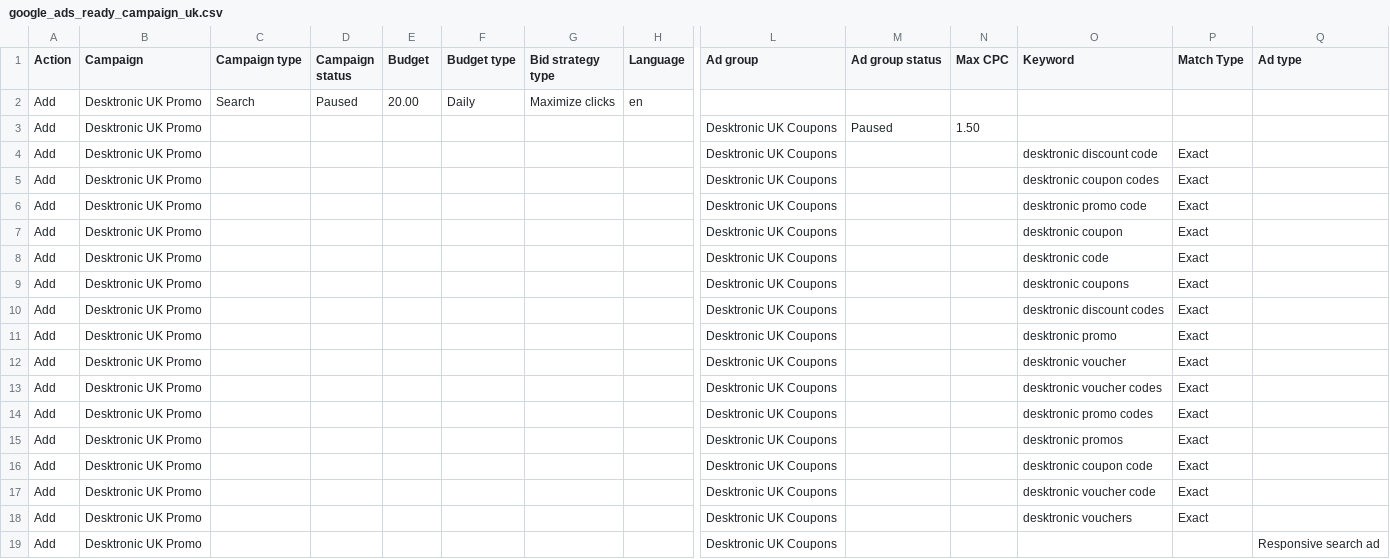
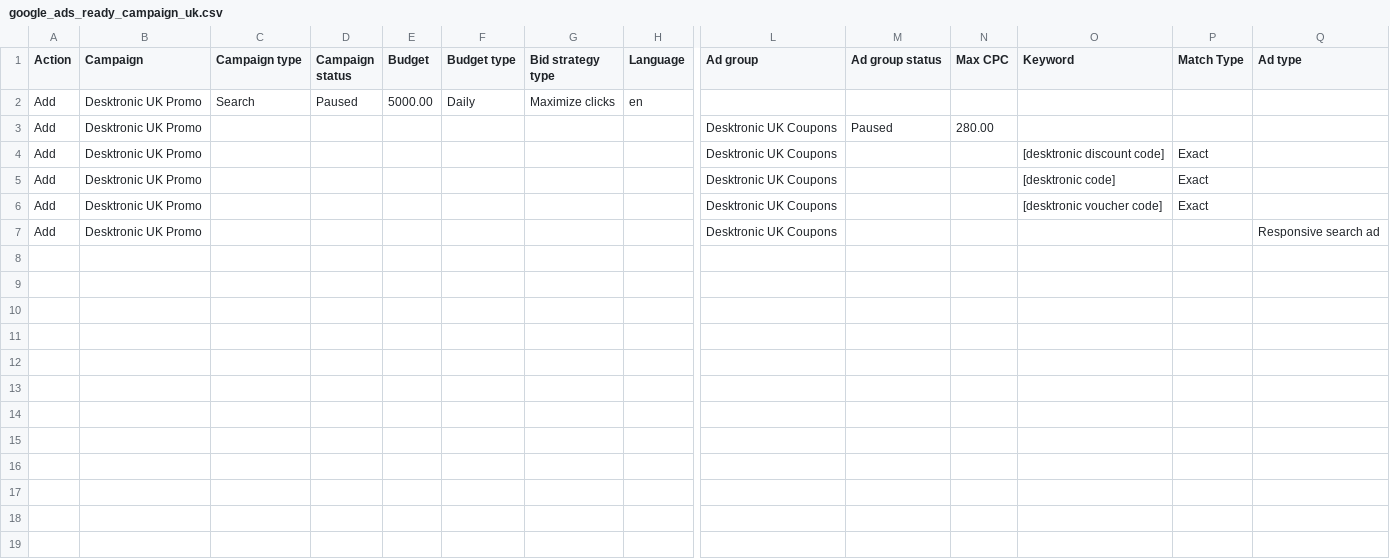
Before and after one commit to n1007Inbo/my-coupon, a CSV file: De/google_ads_ready_campaign_uk.csv, drawn as a sheet; only a part is shown, gaps mark what is left out; removed rows and columns are numbered as before the commit, all else as after; rows hold the shown columns only; the diff names each change by its address in the sheet, - before the commit and + after, or states it on an @@ line.

Commit message:
feat: restrict all-in-one ready campaign CSVs to only top-performing exact keywords with PKR budgets and bids

```diff
--- a/De/google_ads_ready_campaign_uk.csv
+++ b/De/google_ads_ready_campaign_uk.csv
-E2 (Budget): 20.00
+E2 (Budget): 5000.00
-N3 (Max CPC): 1.50
+N3 (Max CPC): 280.00
-O4 (Keyword): desktronic discount code
+O4 (Keyword): [desktronic discount code]
-row 5: Add | Desktronic UK Promo |  |  |  |  |  |  | Desktronic UK Coupons |  |  | desktronic coupon codes | Exact
-row 6: Add | Desktronic UK Promo |  |  |  |  |  |  | Desktronic UK Coupons |  |  | desktronic promo code | Exact
-row 7: Add | Desktronic UK Promo |  |  |  |  |  |  | Desktronic UK Coupons |  |  | desktronic coupon | Exact
-O5 (Keyword): desktronic code
+O5 (Keyword): [desktronic code]
-row 9: Add | Desktronic UK Promo |  |  |  |  |  |  | Desktronic UK Coupons |  |  | desktronic coupons | Exact
-row 10: Add | Desktronic UK Promo |  |  |  |  |  |  | Desktronic UK Coupons |  |  | desktronic discount codes | Exact
-row 11: Add | Desktronic UK Promo |  |  |  |  |  |  | Desktronic UK Coupons |  |  | desktronic promo | Exact
-row 12: Add | Desktronic UK Promo |  |  |  |  |  |  | Desktronic UK Coupons |  |  | desktronic voucher | Exact
-row 13: Add | Desktronic UK Promo |  |  |  |  |  |  | Desktronic UK Coupons |  |  | desktronic voucher codes | Exact
-row 14: Add | Desktronic UK Promo |  |  |  |  |  |  | Desktronic UK Coupons |  |  | desktronic promo codes | Exact
-row 15: Add | Desktronic UK Promo |  |  |  |  |  |  | Desktronic UK Coupons |  |  | desktronic promos | Exact
-row 16: Add | Desktronic UK Promo |  |  |  |  |  |  | Desktronic UK Coupons |  |  | desktronic coupon code | Exact
-O6 (Keyword): desktronic voucher code
+O6 (Keyword): [desktronic voucher code]
-row 18: Add | Desktronic UK Promo |  |  |  |  |  |  | Desktronic UK Coupons |  |  | desktronic vouchers | Exact
```
Also changed, not shown: De/google_ads_ready_campaign_nl.csv, De/google_ads_ready_campaign_us.csv.
